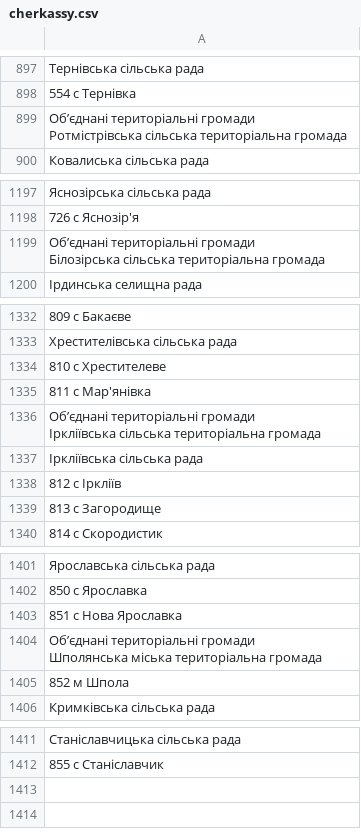
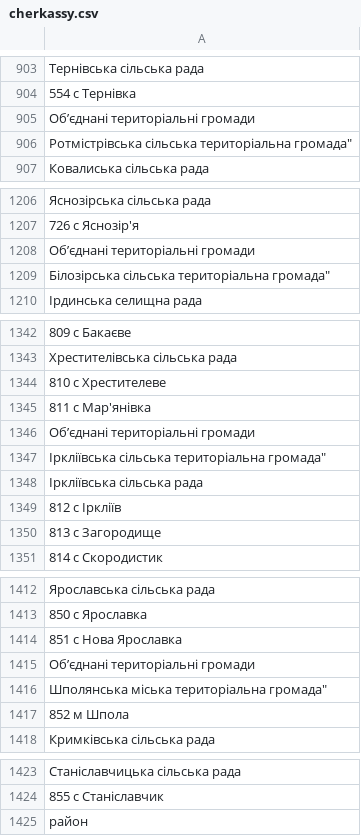
Before and after one commit to VladTr/sandbox, a CSV file: data/cherkassy.csv, drawn as a sheet; only a part is shown, gaps mark what is left out; the diff covers the shown part only.

```diff
--- a/data/cherkassy.csv
+++ b/data/cherkassy.csv
@@ -916,7 +912,6 @@
 554 с Тернівка
-"
-Об’єднані  територіальні громади
-
-
-Ротмістрівська сільська територіальна громада"
+"
+Об’єднані  територіальні громади
+"
+Ротмістрівська сільська територіальна громада"
  Ковалиська сільська рада
@@ -1225,7 +1219,6 @@
 726 с Яснозір'я
-"
-Об’єднані  територіальні громади
-
-
-Білозірська сільська територіальна громада"
+"
+Об’єднані  територіальні громади
+"
+Білозірська сільська територіальна громада"
  Ірдинська селищна рада
@@ -1366,7 +1359,6 @@
 811 с Мар'янівка
-"
-Об’єднані  територіальні громади
-
-
-Іркліївська сільська територіальна громада"
+"
+Об’єднані  територіальні громади
+"
+Іркліївська сільська територіальна громада"
  Іркліївська сільська рада
@@ -1438,7 +1430,6 @@
 851 с Нова Ярославка
-"
-Об’єднані  територіальні громади
-
-
-Шполянська міська територіальна громада"
+"
+Об’єднані  територіальні громади
+"
+Шполянська міська територіальна громада"
 852 м Шпола
@@ -1451 +1442,2 @@
 855 с Станіславчик
+район
```
Also changed, not shown: 8 added rows and 5 edited cells elsewhere in this file, data/chernovtsy.csv, data/dnepr.csv, 34 other files.
